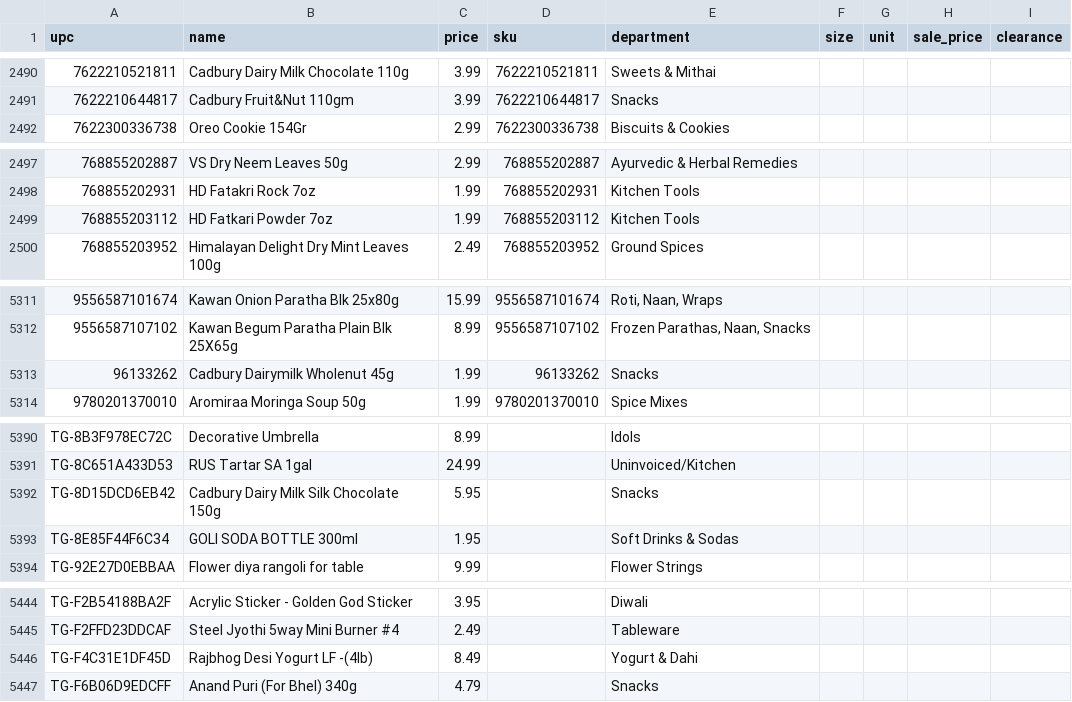
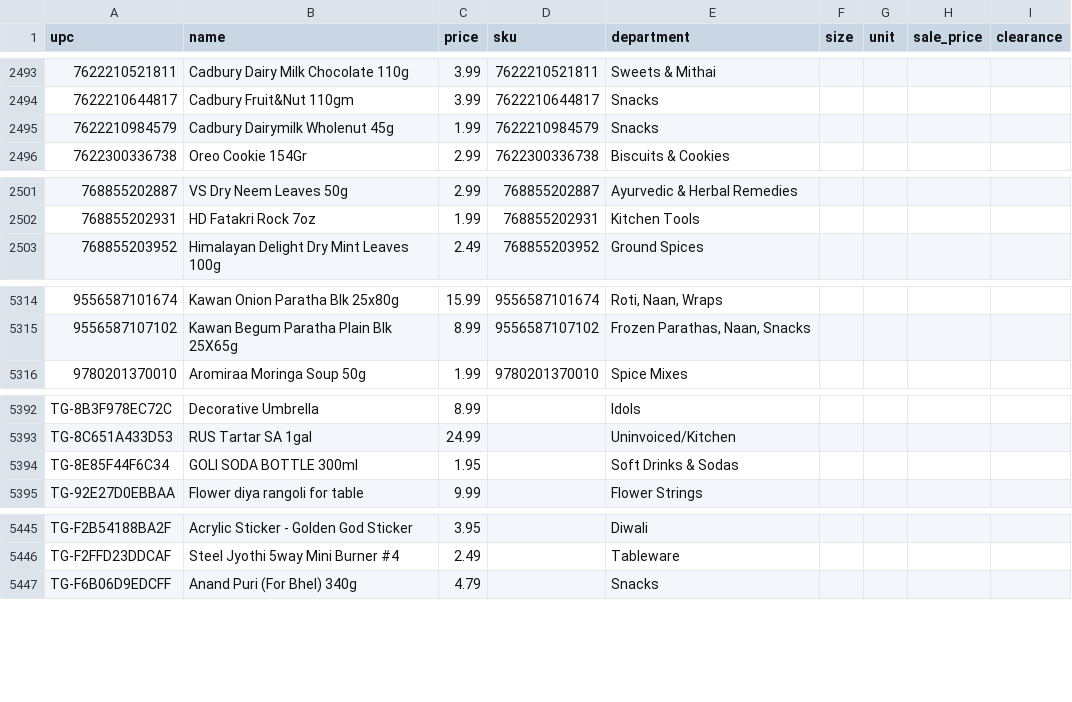
Before and after one commit to spicetownbackend/spicetown-labels, a CSV file: data/products.csv, drawn as a sheet; only a part is shown, gaps mark what is left out; the diff covers the shown part only.

```diff
--- a/data/products.csv
+++ b/data/products.csv
@@ -2491,2 +2494,3 @@ upc,name,price,sku,department,size,unit,sale_price,clearance
 7622210644817,Cadbury Fruit&Nut 110gm,3.99,7622210644817,Snacks,,,,
+7622210984579,Cadbury Dairymilk Wholenut 45g,1.99,7622210984579,Snacks,,,,
 7622300336738,Oreo Cookie 154Gr,2.99,7622300336738,Biscuits & Cookies,,,,
@@ -2498,3 +2502,2 @@ upc,name,price,sku,department,size,unit,sale_price,clearance
 768855202931,HD Fatakri Rock 7oz,1.99,768855202931,Kitchen Tools,,,,
-768855203112,HD Fatkari Powder 7oz,1.99,768855203112,Kitchen Tools,,,,
 768855203952,Himalayan Delight Dry Mint Leaves 100g,2.49,768855203952,Ground Spices,,,,
@@ -5312,3 +5315,2 @@ upc,name,price,sku,department,size,unit,sale_price,clearance
 9556587107102,Kawan Begum Paratha Plain Blk 25X65g,8.99,9556587107102,"Frozen Parathas, Naan, Snacks",,,,
-96133262,Cadbury Dairymilk Wholenut 45g,1.99,96133262,Snacks,,,,
 9780201370010,Aromiraa Moringa Soup 50g,1.99,9780201370010,Spice Mixes,,,,
@@ -5391,3 +5393,2 @@ TG-8B3F978EC72C,Decorative Umbrella,8.99,,Idols,,,,
 TG-8C651A433D53,RUS Tartar SA 1gal,24.99,,Uninvoiced/Kitchen,,,,
-TG-8D15DCD6EB42,Cadbury Dairy Milk Silk Chocolate 150g,5.95,,Snacks,,,,
 TG-8E85F44F6C34,GOLI SODA BOTTLE 300ml,1.95,,Soft Drinks & Sodas,,,,
@@ -5445,3 +5446,2 @@ TG-F2B54188BA2F,Acrylic Sticker - Golden God Sticker,3.95,,Diwali,,,,
 TG-F2FFD23DDCAF,Steel Jyothi 5way Mini Burner #4,2.49,,Tableware,,,,
-TG-F4C31E1DF45D,Rajbhog Desi Yogurt LF -(4lb),8.49,,Yogurt & Dahi,,,,
 TG-F6B06D9EDCFF,Anand Puri (For Bhel) 340g,4.79,,Snacks,,,,
```
Also changed, not shown: 5 added rows, 2 removed rows and 1 edited cell elsewhere in this file, 1 other file.
